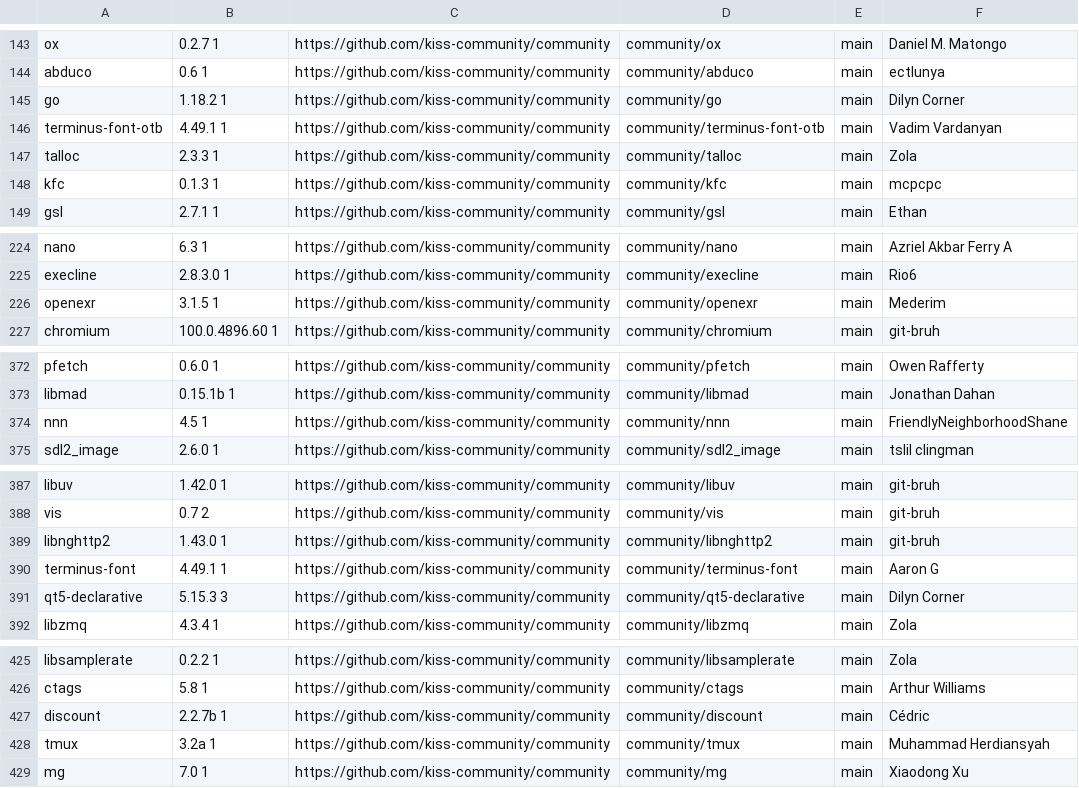
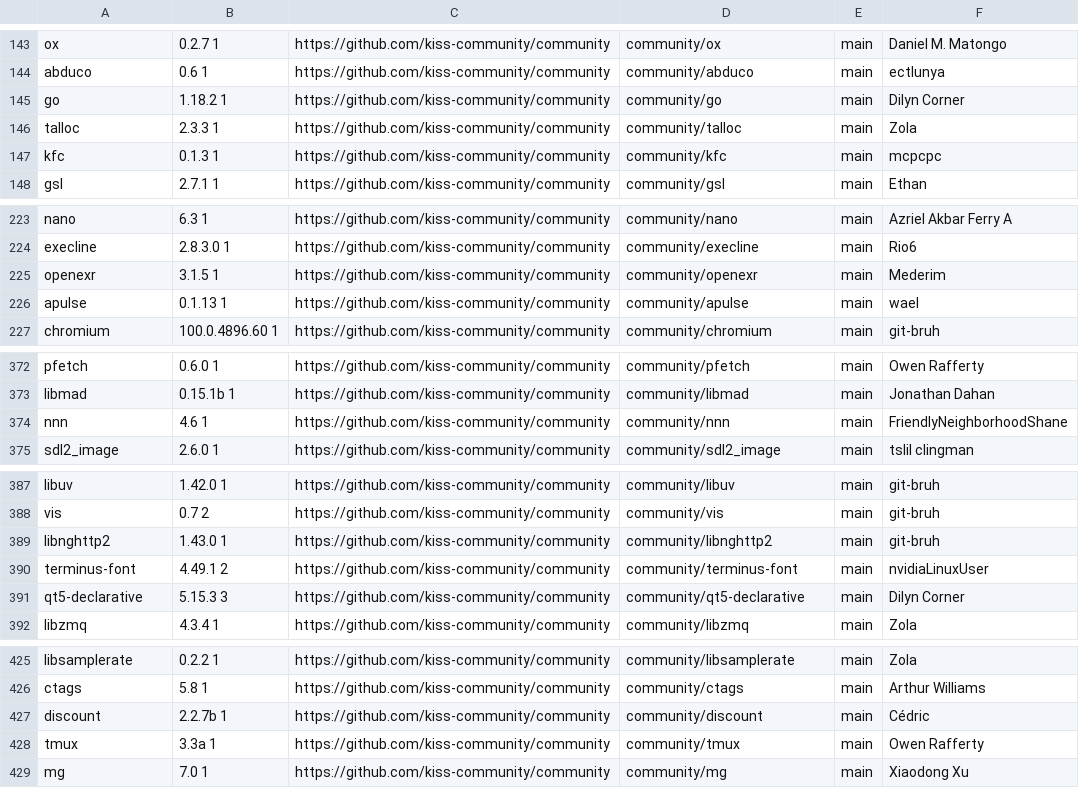
Before and after one commit to jedahan/kiss-find, a CSV file: db.csv, drawn as a sheet; only a part is shown, gaps mark what is left out; the diff covers the shown part only.

Commit message:
Deploying to github-pages from @ jedahan/kiss-find@3086d0214fa5b9c3d1a2b1b5bbba985af28d2fc7 🚀

```diff
--- a/db.csv
+++ b/db.csv
@@ -145,3 +145,2 @@ abduco,0.6 1,https://github.com/kiss-community/community,community/abduco,main,"
 go,1.18.2 1,https://github.com/kiss-community/community,community/go,main,"Dilyn Corner"," "
-terminus-font-otb,4.49.1 1,https://github.com/kiss-community/community,community/terminus-font-otb,main,"Vadim Vardanyan"," "
 talloc,2.3.3 1,https://github.com/kiss-community/community,community/talloc,main,"Zola"," "
@@ -226,2 +225,3 @@ execline,2.8.3.0 1,https://github.com/kiss-community/community,community/execlin
 openexr,3.1.5 1,https://github.com/kiss-community/community,community/openexr,main,"Mederim"," "
+apulse,0.1.13 1,https://github.com/kiss-community/community,community/apulse,main,"wael"," "
 chromium,100.0.4896.60 1,https://github.com/kiss-community/community,community/chromium,main,"git-bruh"," "
@@ -373,3 +373,3 @@ pfetch,0.6.0 1 ,https://github.com/kiss-community/community,community/pfetch,mai
 libmad,0.15.1b 1,https://github.com/kiss-community/community,community/libmad,main,"Jonathan Dahan"," "
-nnn,4.5 1,https://github.com/kiss-community/community,community/nnn,main,"FriendlyNeighborhoodShane"," "
+nnn,4.6 1,https://github.com/kiss-community/community,community/nnn,main,"FriendlyNeighborhoodShane"," "
 sdl2_image,2.6.0 1,https://github.com/kiss-community/community,community/sdl2_image,main,"tslil clingman"," "
@@ -389,3 +389,3 @@ vis,0.7 2,https://github.com/kiss-community/community,community/vis,main,"git-br
 libnghttp2,1.43.0 1,https://github.com/kiss-community/community,community/libnghttp2,main,"git-bruh"," "
-terminus-font,4.49.1 1 ,https://github.com/kiss-community/community,community/terminus-font,main,"Aaron G"," "
+terminus-font,4.49.1 2,https://github.com/kiss-community/community,community/terminus-font,main,"nvidiaLinuxUser"," "
 qt5-declarative,5.15.3 3,https://github.com/kiss-community/community,community/qt5-declarative,main,"Dilyn Corner"," "
@@ -427,3 +427,3 @@ ctags,5.8 1,https://github.com/kiss-community/community,community/ctags,main,"Ar
 discount,2.2.7b 1,https://github.com/kiss-community/community,community/discount,main,"Cédric"," "
-tmux,3.2a 1,https://github.com/kiss-community/community,community/tmux,main,"Muhammad Herdiansyah"," "
+tmux,3.3a 1,https://github.com/kiss-community/community,community/tmux,main,"Owen Rafferty"," "
 mg,7.0 1,https://github.com/kiss-community/community,community/mg,main,"Xiaodong Xu"," "
```
Also changed, not shown: 1 edited cell elsewhere in this file, 1 other file.
